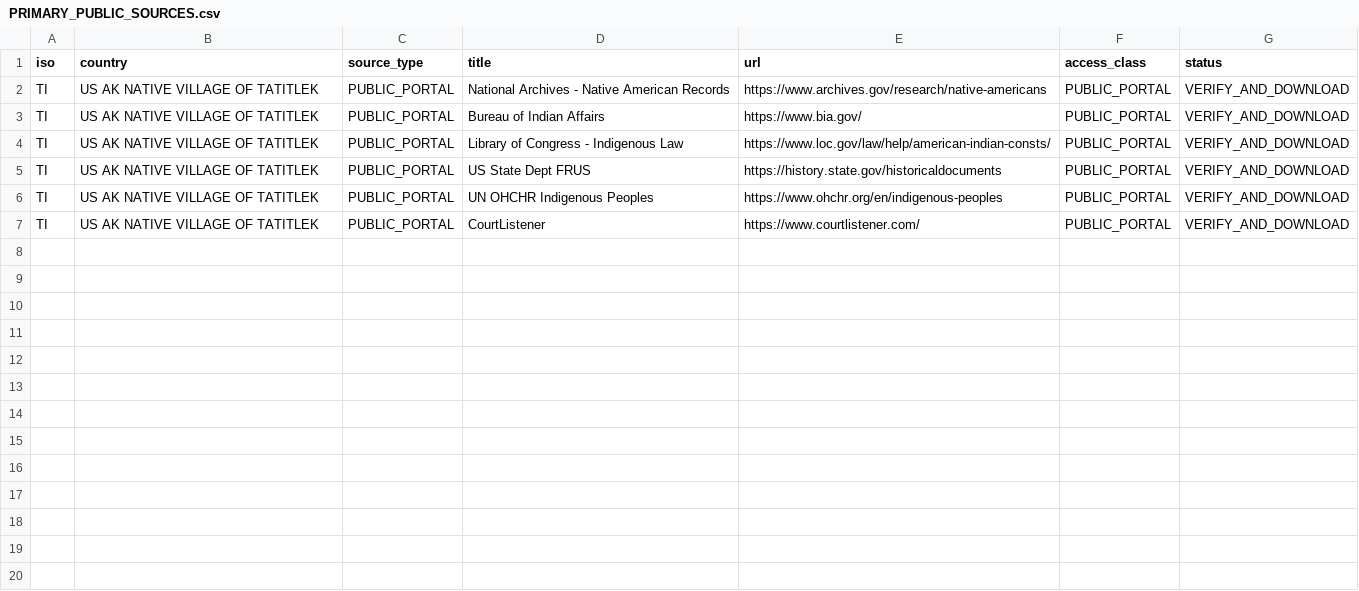
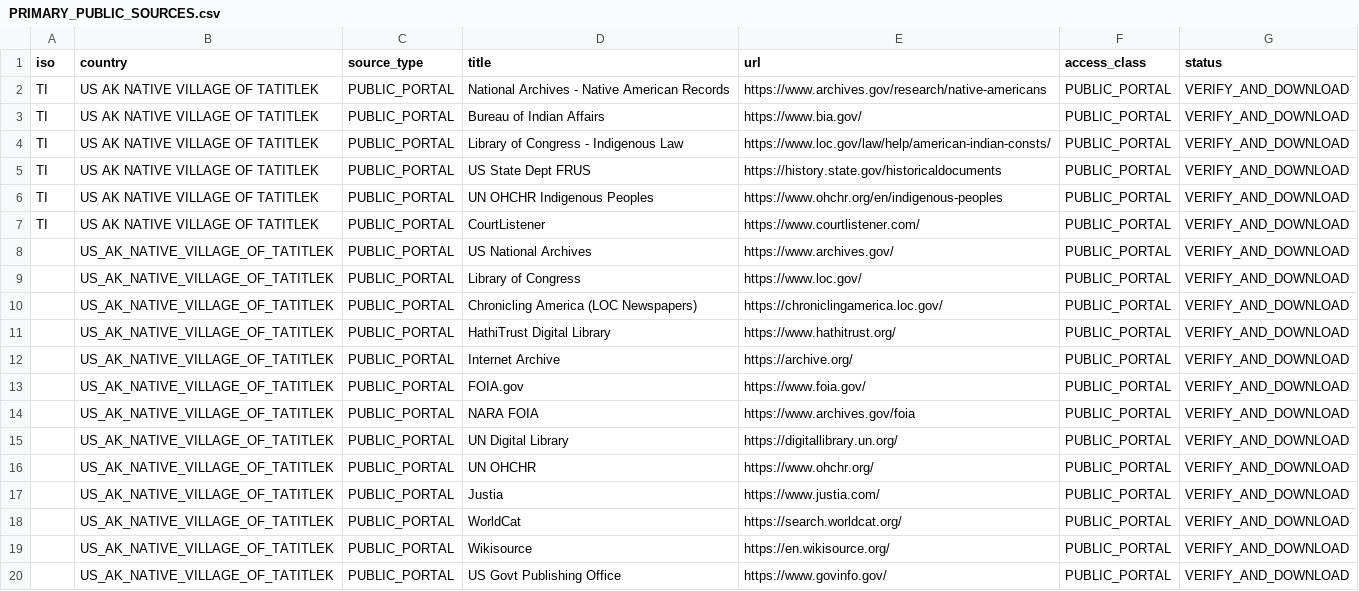
Before and after one commit to GlobalRestitutionAlliance/turtle-island-us-ak-native-village-of-tatitlek-master-litigation, a CSV file: 03_Evidentiary_Exhibits/PRIMARY_PUBLIC_SOURCES.csv, drawn as a sheet.

Commit message:
Expand primary public source registries (Batch 2)

```diff
--- a/03_Evidentiary_Exhibits/PRIMARY_PUBLIC_SOURCES.csv
+++ b/03_Evidentiary_Exhibits/PRIMARY_PUBLIC_SOURCES.csv
@@ -7 +7,14 @@ TI,US AK NATIVE VILLAGE OF TATITLEK,PUBLIC_PORTAL,UN OHCHR Indigenous Peoples,ht
 TI,US AK NATIVE VILLAGE OF TATITLEK,PUBLIC_PORTAL,CourtListener,https://www.courtlistener.com/,PUBLIC_PORTAL,VERIFY_AND_DOWNLOAD
+,US_AK_NATIVE_VILLAGE_OF_TATITLEK,PUBLIC_PORTAL,US National Archives,https://www.archives.gov/,PUBLIC_PORTAL,VERIFY_AND_DOWNLOAD
+,US_AK_NATIVE_VILLAGE_OF_TATITLEK,PUBLIC_PORTAL,Library of Congress,https://www.loc.gov/,PUBLIC_PORTAL,VERIFY_AND_DOWNLOAD
+,US_AK_NATIVE_VILLAGE_OF_TATITLEK,PUBLIC_PORTAL,Chronicling America (LOC Newspapers),https://chroniclingamerica.loc.gov/,PUBLIC_PORTAL,VERIFY_AND_DOWNLOAD
+,US_AK_NATIVE_VILLAGE_OF_TATITLEK,PUBLIC_PORTAL,HathiTrust Digital Library,https://www.hathitrust.org/,PUBLIC_PORTAL,VERIFY_AND_DOWNLOAD
+,US_AK_NATIVE_VILLAGE_OF_TATITLEK,PUBLIC_PORTAL,Internet Archive,https://archive.org/,PUBLIC_PORTAL,VERIFY_AND_DOWNLOAD
+,US_AK_NATIVE_VILLAGE_OF_TATITLEK,PUBLIC_PORTAL,FOIA.gov,https://www.foia.gov/,PUBLIC_PORTAL,VERIFY_AND_DOWNLOAD
+,US_AK_NATIVE_VILLAGE_OF_TATITLEK,PUBLIC_PORTAL,NARA FOIA,https://www.archives.gov/foia,PUBLIC_PORTAL,VERIFY_AND_DOWNLOAD
+,US_AK_NATIVE_VILLAGE_OF_TATITLEK,PUBLIC_PORTAL,UN Digital Library,https://digitallibrary.un.org/,PUBLIC_PORTAL,VERIFY_AND_DOWNLOAD
+,US_AK_NATIVE_VILLAGE_OF_TATITLEK,PUBLIC_PORTAL,UN OHCHR,https://www.ohchr.org/,PUBLIC_PORTAL,VERIFY_AND_DOWNLOAD
+,US_AK_NATIVE_VILLAGE_OF_TATITLEK,PUBLIC_PORTAL,Justia,https://www.justia.com/,PUBLIC_PORTAL,VERIFY_AND_DOWNLOAD
+,US_AK_NATIVE_VILLAGE_OF_TATITLEK,PUBLIC_PORTAL,WorldCat,https://search.worldcat.org/,PUBLIC_PORTAL,VERIFY_AND_DOWNLOAD
+,US_AK_NATIVE_VILLAGE_OF_TATITLEK,PUBLIC_PORTAL,Wikisource,https://en.wikisource.org/,PUBLIC_PORTAL,VERIFY_AND_DOWNLOAD
+,US_AK_NATIVE_VILLAGE_OF_TATITLEK,PUBLIC_PORTAL,US Govt Publishing Office,https://www.govinfo.gov/,PUBLIC_PORTAL,VERIFY_AND_DOWNLOAD
```
Also changed, not shown: 2 other files.
